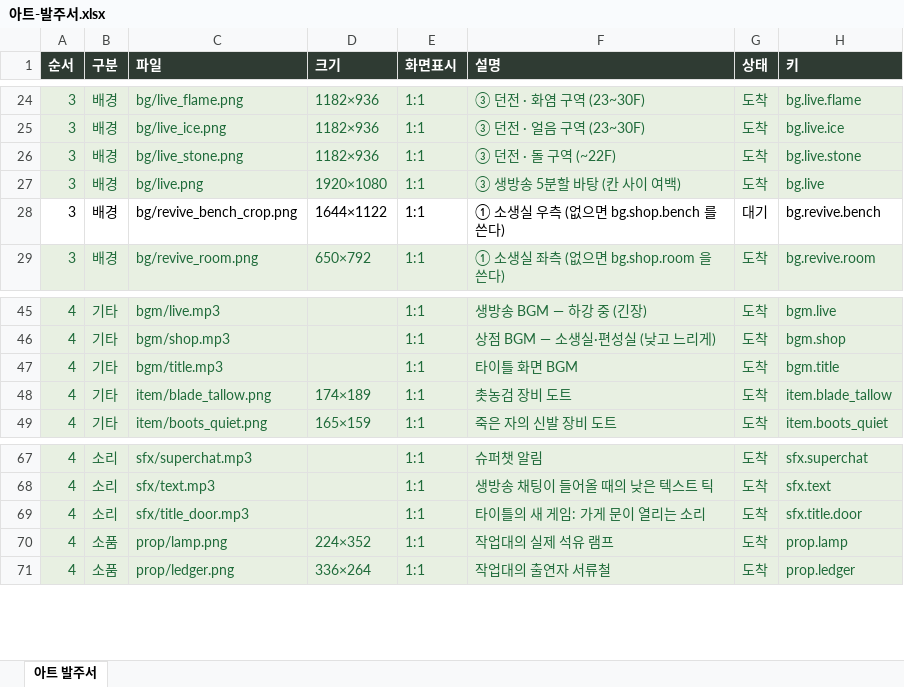
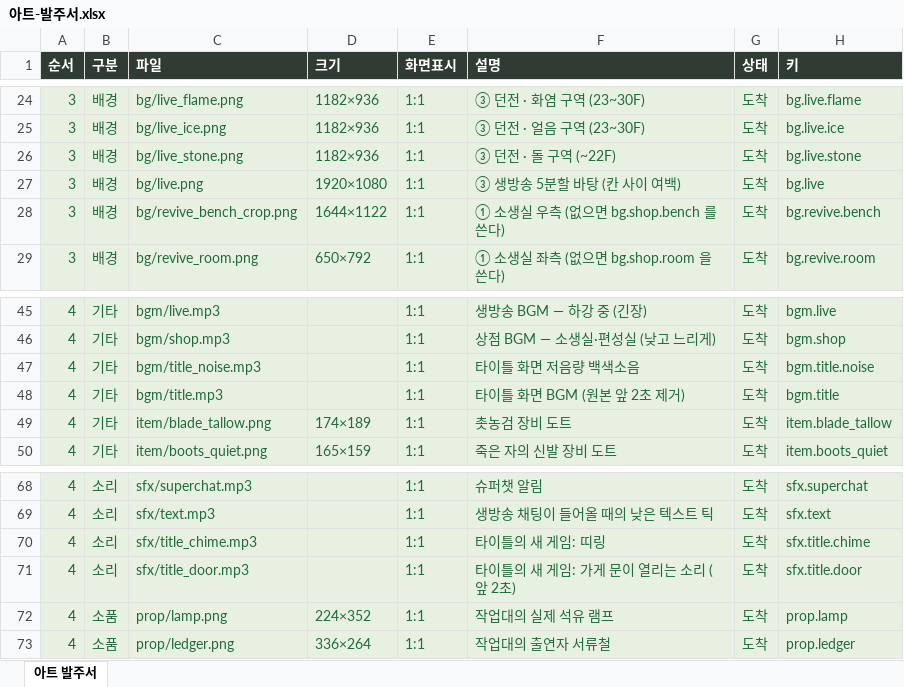
Before and after one commit to ddkk0714/the-undying-shop, an Excel workbook: 아트-발주서.xlsx, sheet 아트 발주서, drawn as a sheet; only a part is shown, gaps mark what is left out; values as stored, in another font and other column widths than the file's, no borders; addresses are those after the commit; the diff names each change by its address in the sheet, - before the commit and + after, or states it on an @@ line.

Commit message:
[codex] M01: 타이틀 BGM·백색소음·시작 효과음

```diff
--- a/아트-발주서.xlsx (sheet 아트 발주서)
+++ b/아트-발주서.xlsx (sheet 아트 발주서)
@@ A28:H28 fill: none → #E8F0E2, text colour: black → #1F6B3A @@
-G28 (상태): 대기
+G28 (상태): 도착
+row 47: 4 | 기타 | bgm/title_noise.mp3 |  | 1:1 | 타이틀 화면 저음량 백색소음 | 도착 | bgm.title.noise
-F48 (설명): 타이틀 화면 BGM
+F48 (설명): 타이틀 화면 BGM (원본 앞 2초 제거)
+row 70: 4 | 소리 | sfx/title_chime.mp3 |  | 1:1 | 타이틀의 새 게임: 띠링 | 도착 | sfx.title.chime
-F71 (설명): 타이틀의 새 게임: 가게 문이 열리는 소리
+F71 (설명): 타이틀의 새 게임: 가게 문이 열리는 소리 (앞 2초)
```
Also changed, not shown: 10 other files.
